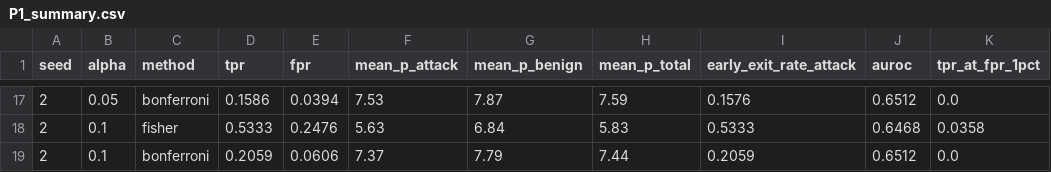
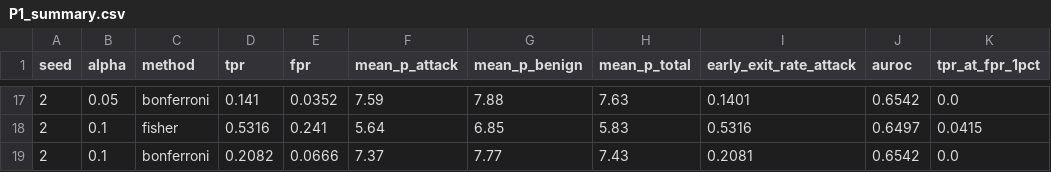
Before and after one commit to dwuyn/NT204.R11.ANTN_GTAE-IDS, a CSV file: results/P1_summary.csv, drawn as a sheet; only a part is shown, gaps mark what is left out; the diff covers the shown part only.

```diff
--- a/results/P1_summary.csv
+++ b/results/P1_summary.csv
@@ -17,3 +17,3 @@ seed,alpha,method,tpr,fpr,mean_p_attack,mean_p_benign,mean_p_total,early_exit_ra
-2,0.05,bonferroni,0.1586,0.0394,7.53,7.87,7.59,0.1576,0.6512,0.0
-2,0.1,fisher,0.5333,0.2476,5.63,6.84,5.83,0.5333,0.6468,0.0358
-2,0.1,bonferroni,0.2059,0.0606,7.37,7.79,7.44,0.2059,0.6512,0.0
+2,0.05,bonferroni,0.141,0.0352,7.59,7.88,7.63,0.1401,0.6542,0.0
+2,0.1,fisher,0.5316,0.241,5.64,6.85,5.83,0.5316,0.6497,0.0415
+2,0.1,bonferroni,0.2082,0.0666,7.37,7.77,7.43,0.2081,0.6542,0.0
```
Also changed, not shown: 5 added rows, 5 removed rows and 49 edited cells elsewhere in this file, results/M1_summary.csv, 22 other files.
